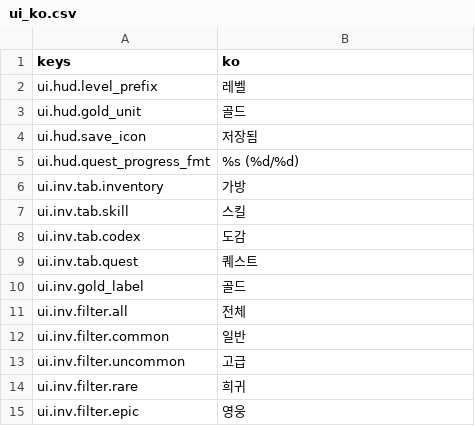
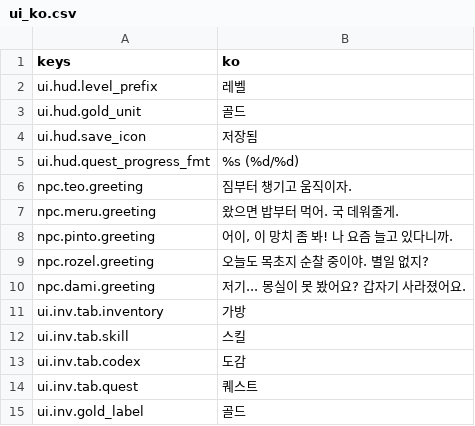
Before and after one commit to DataAnalyst-dreamer/Games, a CSV file: game/localization/ui_ko.csv, drawn as a sheet; only a part is shown; the shorter side is filled out with more unchanged rows.

```diff
--- a/game/localization/ui_ko.csv
+++ b/game/localization/ui_ko.csv
@@ -5,2 +5,7 @@ ui.hud.save_icon,저장됨
 ui.hud.quest_progress_fmt,%s (%d/%d)
+npc.teo.greeting,"짐부터 챙기고 움직이자."
+npc.meru.greeting,"왔으면 밥부터 먹어. 국 데워줄게."
+npc.pinto.greeting,"어이, 이 망치 좀 봐! 나 요즘 늘고 있다니까."
+npc.rozel.greeting,"오늘도 목초지 순찰 중이야. 별일 없지?"
+npc.dami.greeting,"저기... 몽실이 못 봤어요? 갑자기 사라졌어요."
 ui.inv.tab.inventory,가방
```
Also changed, not shown: 24 other files.
